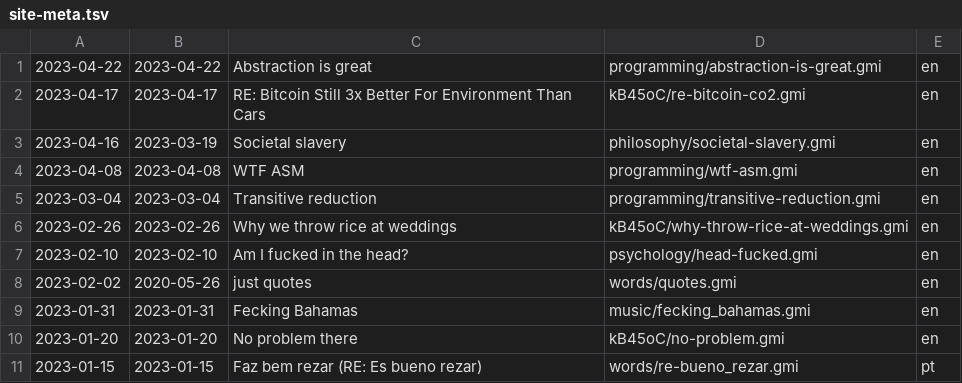
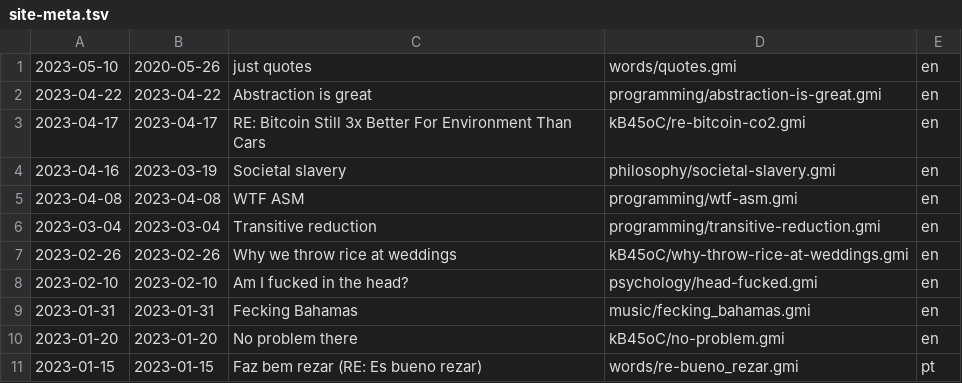
Before and after one commit to siiky/siiky.github.io, a TSV file: site-meta.tsv, drawn as a sheet; only a part is shown.

```diff
--- a/site-meta.tsv
+++ b/site-meta.tsv
@@ -1 +1,2 @@
+2023-05-10	2020-05-26	just quotes	words/quotes.gmi	en
 2023-04-22	2023-04-22	Abstraction is great	programming/abstraction-is-great.gmi	en
@@ -7,3 +8,2 @@
 2023-02-10	2023-02-10	Am I fucked in the head?	psychology/head-fucked.gmi	en
-2023-02-02	2020-05-26	just quotes	words/quotes.gmi	en
 2023-01-31	2023-01-31	Fecking Bahamas	music/fecking_bahamas.gmi	en
```
Also changed, not shown: wiki-meta.tsv, 24 other files.
